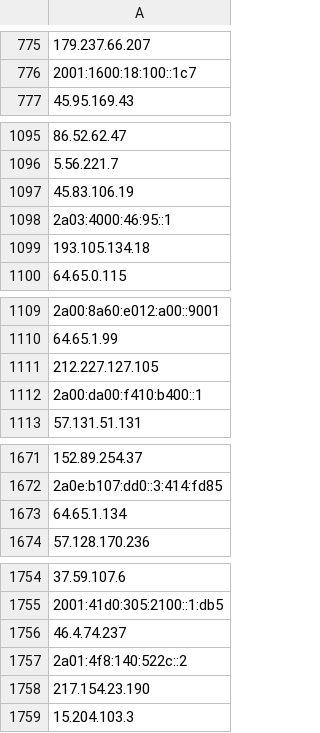
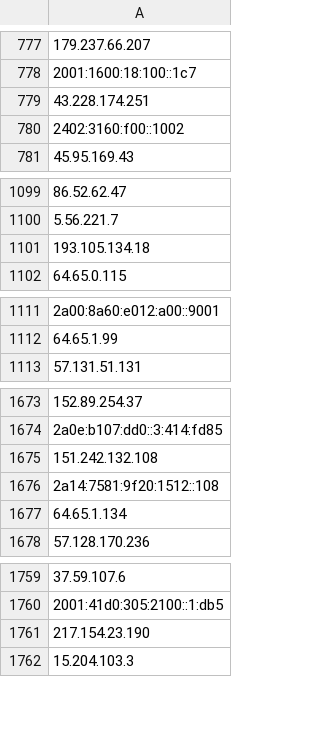
Before and after one commit to bhardwajRahul/awesome-lists, a CSV file: Lists/TOR/only_tor_guard_nodes_IP_list.csv, drawn as a sheet; only a part is shown, gaps mark what is left out; removed rows and columns are numbered as before the commit, all else as after; the diff covers the shown part only; the diff names each change by its address in the sheet, - before the commit and + after, or states it on an @@ line.

```diff
--- a/Lists/TOR/only_tor_guard_nodes_IP_list.csv
+++ b/Lists/TOR/only_tor_guard_nodes_IP_list.csv
+row 779: 43.228.174.251
+row 780: 2402:3160:f00::1002
-row 1097: 45.83.106.19
-row 1098: 2a03:4000:46:95::1
-row 1111: 212.227.127.105
-row 1112: 2a00:da00:f410:b400::1
+row 1675: 151.242.132.108
+row 1676: 2a14:7581:9f20:1512::108
-row 1756: 46.4.74.237
-row 1757: 2a01:4f8:140:522c::2
```
Also changed, not shown: 43 added rows, 42 removed rows, 2 moved rows and 1 edited cell elsewhere in this file, Lists/TOR/only_tor_exit_nodes_IP_list.csv, 1 other file.
